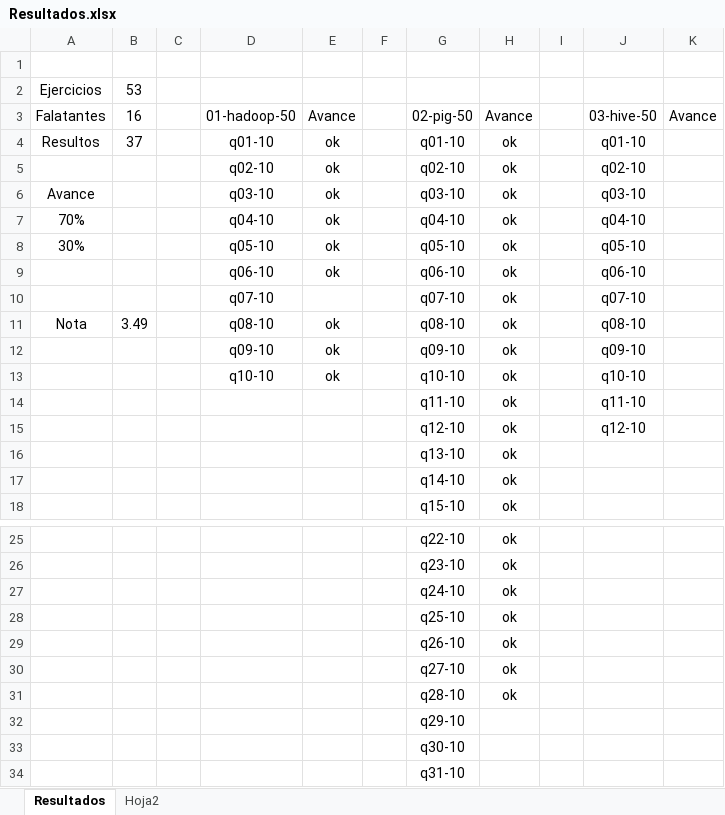
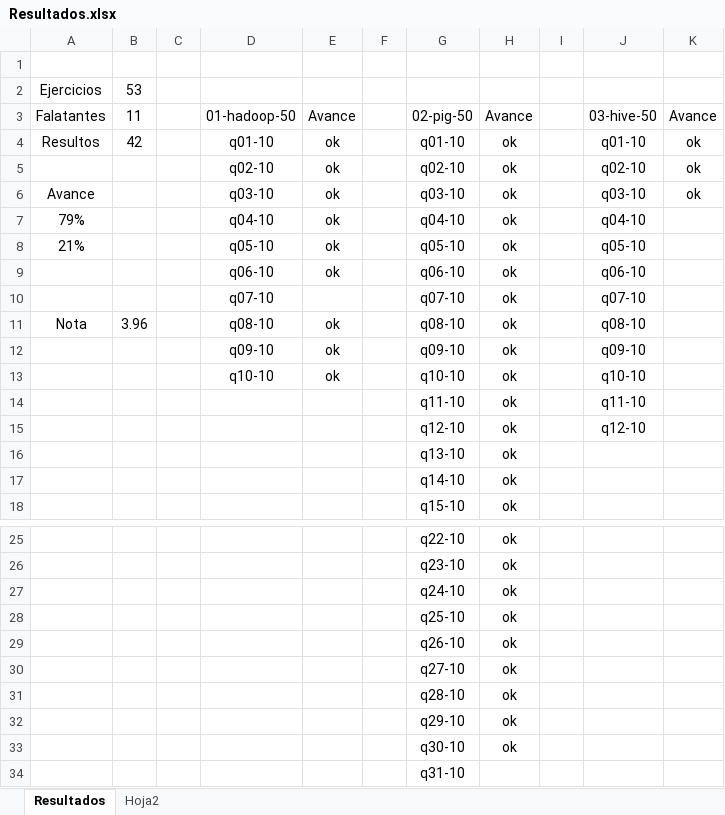
Before and after one commit to AGD-2019-2-final/evaluacion-final-juanrpo19, an Excel workbook: Resultados.xlsx, sheet Resultados, drawn as a sheet; only a part is shown, gaps mark what is left out; values as stored, in another font and other column widths than the file's, no borders; the diff names each change by its address in the sheet, - before the commit and + after, or states it on an @@ line.

```diff
--- a/Resultados.xlsx (sheet Resultados)
+++ b/Resultados.xlsx (sheet Resultados)
-B3: 16
+B3: 11
-B4: 37
+B4: 42
-K4:K6: (empty)
+K4:K6: ok
-A7: 70%
+A7: 79%
-A8: 30%
+A8: 21%
-B11: 3.49
+B11: 3.96
-H32:H33: (empty)
+H32:H33: ok
```
Also changed, not shown: 9 other files.
